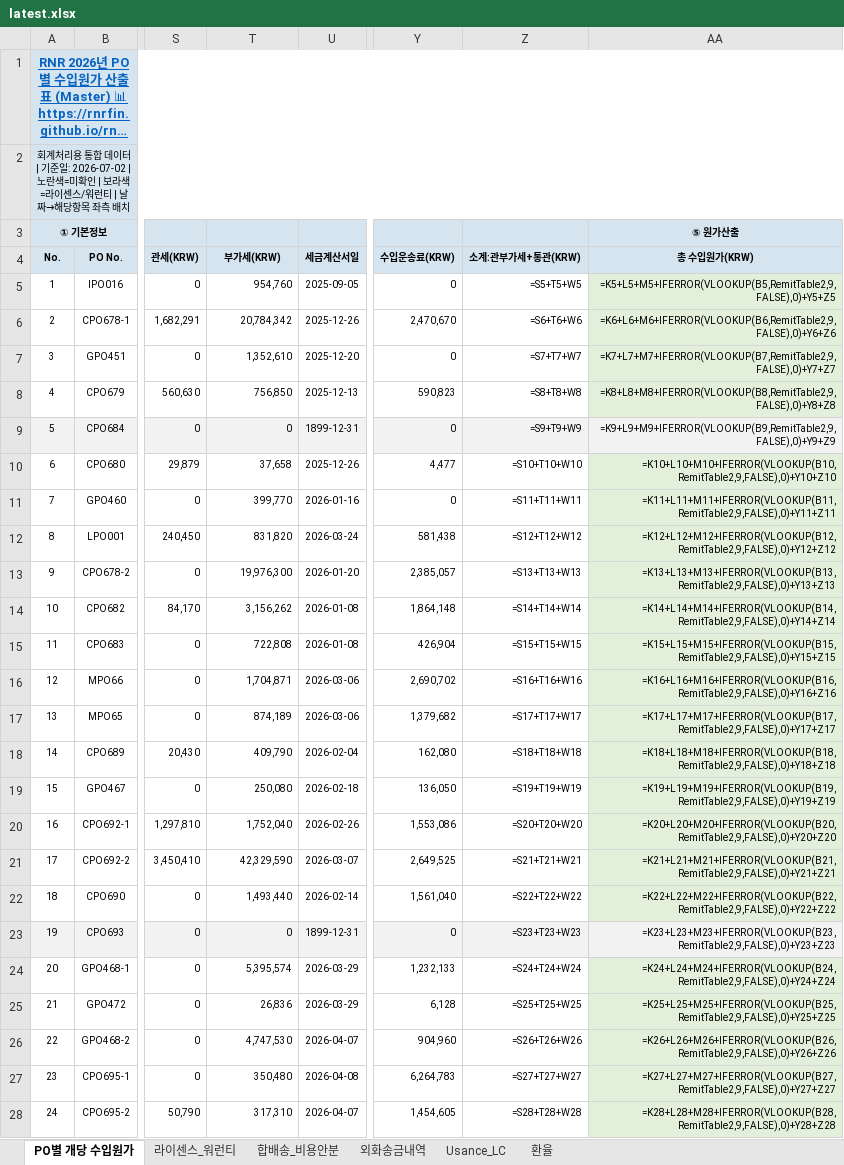
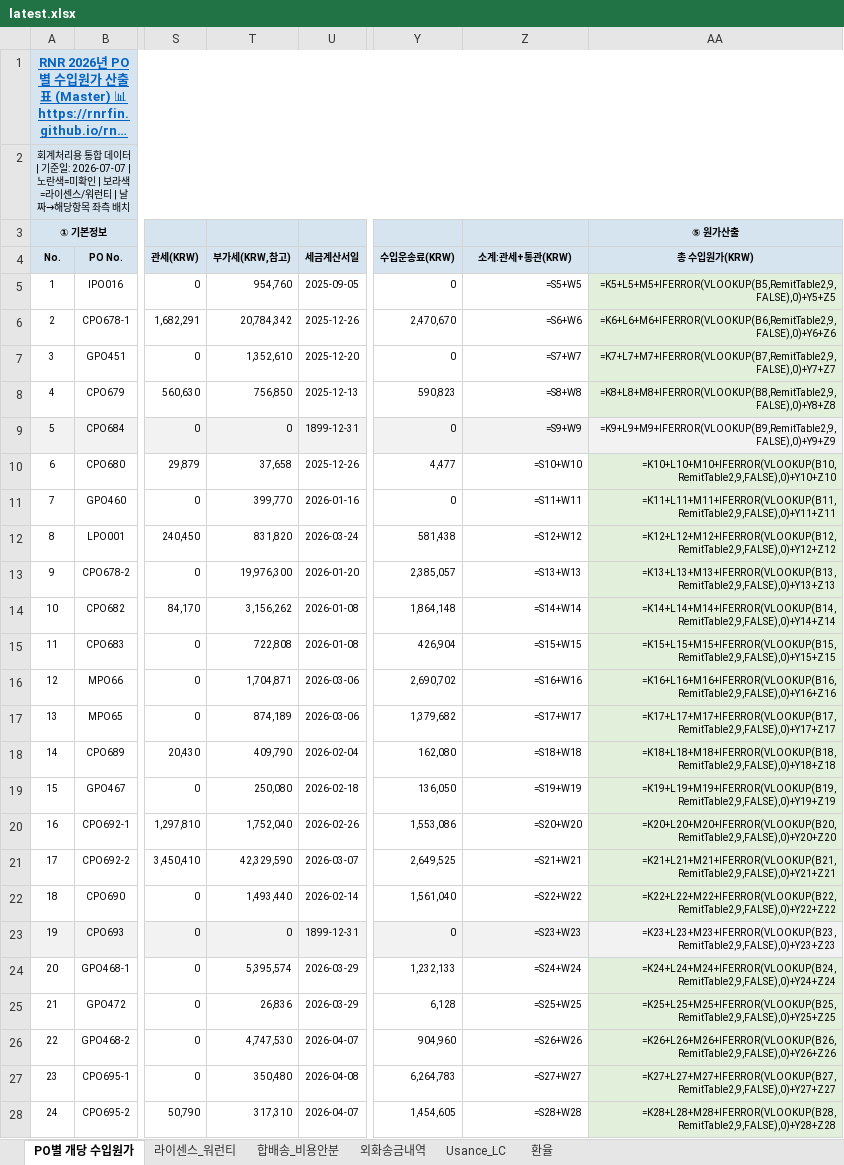
Before and after one commit to rnrfin/rnr-importcost, an Excel workbook: latest.xlsx, sheet PO별 개당 수입원가, drawn as a sheet; only a part is shown, gaps mark what is left out; long unchanged cells end in …; values as stored, in another font and other column widths than the file's, no borders; formulas without a stored value are shown as written; the diff covers the shown part only; the diff names each change by its address in the sheet, - before the commit and + after, or states it on an @@ line.

Commit message:
Update latest.xlsx: 취득원가 기준(부가세 제외) 2026-07-07

```diff
--- a/latest.xlsx (sheet PO별 개당 수입원가)
+++ b/latest.xlsx (sheet PO별 개당 수입원가)
-A2 (No.): …기준일: 2026-07-02 | 노란색…
+A2 (No.): …기준일: 2026-07-07 | 노란색…
-T4: 부가세(KRW)
+T4: 부가세(KRW,참고)
-Z4: 소계:관부가세+통관(KRW)
+Z4: 소계:관세+통관(KRW)
-Z5 (소계:관세+통관(KRW)): =S5+T5+W5
+Z5 (소계:관세+통관(KRW)): =S5+W5
-Z6 (소계:관세+통관(KRW)): =S6+T6+W6
+Z6 (소계:관세+통관(KRW)): =S6+W6
-Z7 (소계:관세+통관(KRW)): =S7+T7+W7
+Z7 (소계:관세+통관(KRW)): =S7+W7
-Z8 (소계:관세+통관(KRW)): =S8+T8+W8
+Z8 (소계:관세+통관(KRW)): =S8+W8
-Z9 (소계:관세+통관(KRW)): =S9+T9+W9
+Z9 (소계:관세+통관(KRW)): =S9+W9
-Z10 (소계:관세+통관(KRW)): =S10+T10+W10
+Z10 (소계:관세+통관(KRW)): =S10+W10
-Z11 (소계:관세+통관(KRW)): =S11+T11+W11
+Z11 (소계:관세+통관(KRW)): =S11+W11
-Z12 (소계:관세+통관(KRW)): =S12+T12+W12
+Z12 (소계:관세+통관(KRW)): =S12+W12
-Z13 (소계:관세+통관(KRW)): =S13+T13+W13
+Z13 (소계:관세+통관(KRW)): =S13+W13
-Z14 (소계:관세+통관(KRW)): =S14+T14+W14
+Z14 (소계:관세+통관(KRW)): =S14+W14
-Z15 (소계:관세+통관(KRW)): =S15+T15+W15
+Z15 (소계:관세+통관(KRW)): =S15+W15
-Z16 (소계:관세+통관(KRW)): =S16+T16+W16
+Z16 (소계:관세+통관(KRW)): =S16+W16
-Z17 (소계:관세+통관(KRW)): =S17+T17+W17
+Z17 (소계:관세+통관(KRW)): =S17+W17
-Z18 (소계:관세+통관(KRW)): =S18+T18+W18
+Z18 (소계:관세+통관(KRW)): =S18+W18
-Z19 (소계:관세+통관(KRW)): =S19+T19+W19
+Z19 (소계:관세+통관(KRW)): =S19+W19
-Z20 (소계:관세+통관(KRW)): =S20+T20+W20
+Z20 (소계:관세+통관(KRW)): =S20+W20
-Z21 (소계:관세+통관(KRW)): =S21+T21+W21
+Z21 (소계:관세+통관(KRW)): =S21+W21
-Z22 (소계:관세+통관(KRW)): =S22+T22+W22
+Z22 (소계:관세+통관(KRW)): =S22+W22
-Z23 (소계:관세+통관(KRW)): =S23+T23+W23
+Z23 (소계:관세+통관(KRW)): =S23+W23
-Z24 (소계:관세+통관(KRW)): =S24+T24+W24
+Z24 (소계:관세+통관(KRW)): =S24+W24
-Z25 (소계:관세+통관(KRW)): =S25+T25+W25
+Z25 (소계:관세+통관(KRW)): =S25+W25
-Z26 (소계:관세+통관(KRW)): =S26+T26+W26
+Z26 (소계:관세+통관(KRW)): =S26+W26
-Z27 (소계:관세+통관(KRW)): =S27+T27+W27
+Z27 (소계:관세+통관(KRW)): =S27+W27
-Z28 (소계:관세+통관(KRW)): =S28+T28+W28
+Z28 (소계:관세+통관(KRW)): =S28+W28
```
Also changed, not shown: 47 edited cells elsewhere in this sheet.
